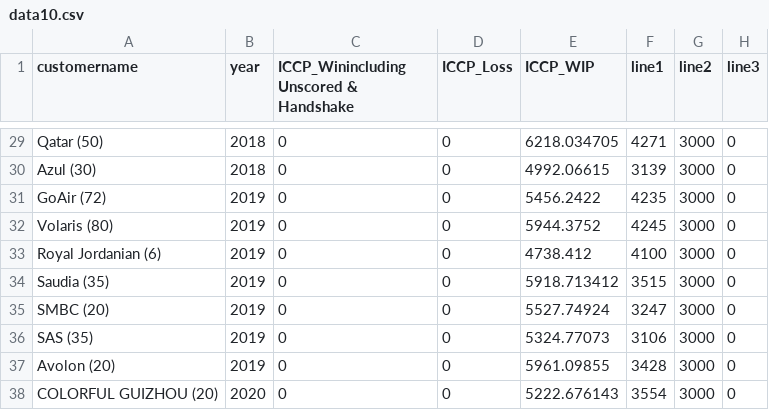
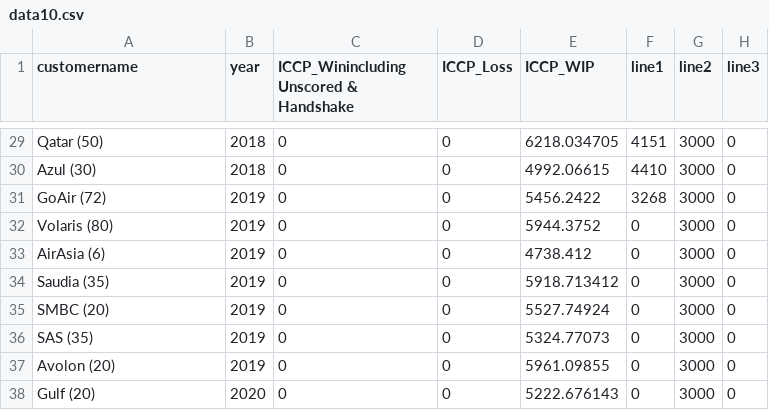
Before and after one commit to sanjukta19/oct19, a CSV file: data10.csv, drawn as a sheet; only a part is shown, gaps mark what is left out; the diff covers the shown part only; the diff names each change by its address in the sheet, - before the commit and + after, or states it on an @@ line.

```diff
--- a/data10.csv
+++ b/data10.csv
-F29 (line1): 4271
+F29 (line1): 4151
-F30 (line1): 3139
+F30 (line1): 4410
-F31 (line1): 4235
+F31 (line1): 3268
-F32 (line1): 4245
+F32 (line1): 0
-A33 (customername): Royal Jordanian (6)
+A33 (customername): AirAsia (6)
-F33 (line1): 4100
+F33 (line1): 0
-F34 (line1): 3515
+F34 (line1): 0
-F35 (line1): 3247
+F35 (line1): 0
-F36 (line1): 3106
+F36 (line1): 0
-F37 (line1): 3428
+F37 (line1): 0
-A38 (customername): COLORFUL GUIZHOU (20)
+A38 (customername): Gulf (20)
-F38 (line1): 3554
+F38 (line1): 0
```
Also changed, not shown: 28 edited cells elsewhere in this file.
